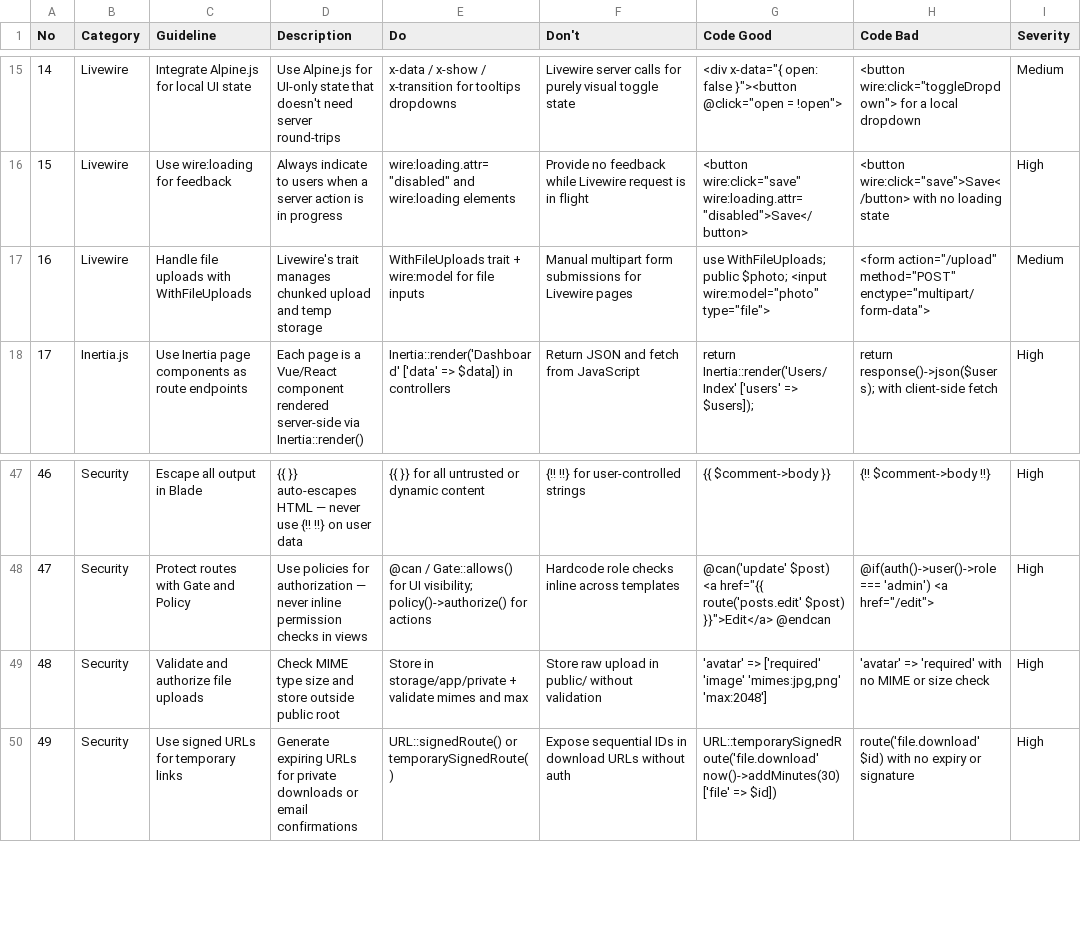
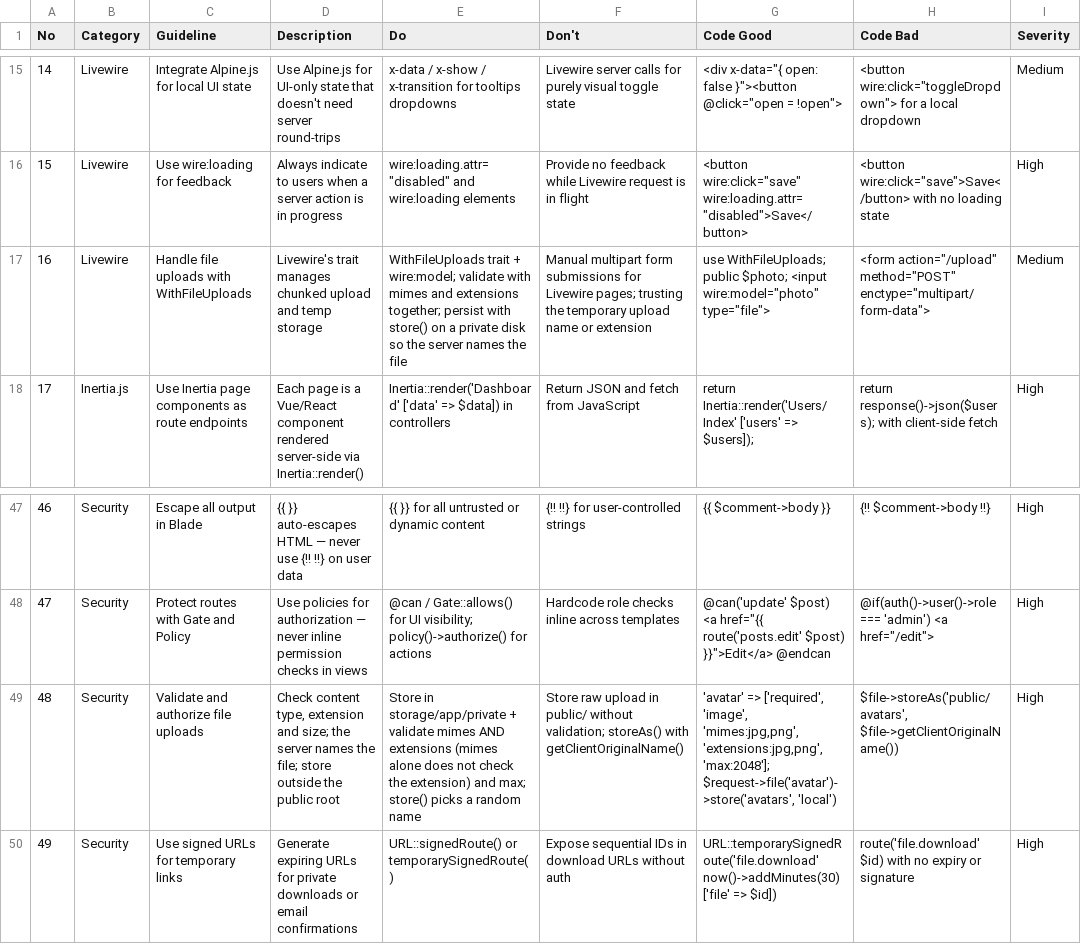
Before and after one commit to event4u-app/agent-config, a CSV file: dist/agent-src/skills/design-intelligence/data/stacks/laravel.csv, drawn as a sheet; only a part is shown, gaps mark what is left out; the diff names each change by its address in the sheet, - before the commit and + after, or states it on an @@ line.

```diff
--- a/dist/agent-src/skills/design-intelligence/data/stacks/laravel.csv
+++ b/dist/agent-src/skills/design-intelligence/data/stacks/laravel.csv
-E17 (Do): …trait + wire:model for file inputs
+E17 (Do): …trait + wire:model; validate with mimes and extensions together; persist with store() on a private disk so the server names the file
-F17 (Don't): …for Livewire pages
+F17 (Don't): …for Livewire pages; trusting the temporary upload name or extension
-D49 (Description): Check MIME type size and store outside public root
+D49 (Description): Check content type, extension and size; the server names the file; store outside the public root
-E49 (Do): …validate mimes and max
+E49 (Do): …validate mimes AND extensions (mimes alone does not check the extension) and max; store() picks a random name
-F49 (Don't): …public/ without validation
+F49 (Don't): …public/ without validation; storeAs() with getClientOriginalName()
-G49 (Code Good): 'avatar' => ['required' 'image' 'mimes:jpg,png' 'max:2048']
+G49 (Code Good): 'avatar' => ['required', 'image', 'mimes:jpg,png', 'extensions:jpg,png', 'max:2048']; $request->file('avatar')->store('avatars', 'local')
-H49 (Code Bad): 'avatar' => 'required' with no MIME or size check
+H49 (Code Bad): $file->storeAs('public/avatars', $file->getClientOriginalName())
```
Also changed, not shown: dist/agent-src/skills/threat-modeling/data/reasoning.csv, dist/agent-src/skills/threat-modeling/data/threats.csv, 20 other files.
